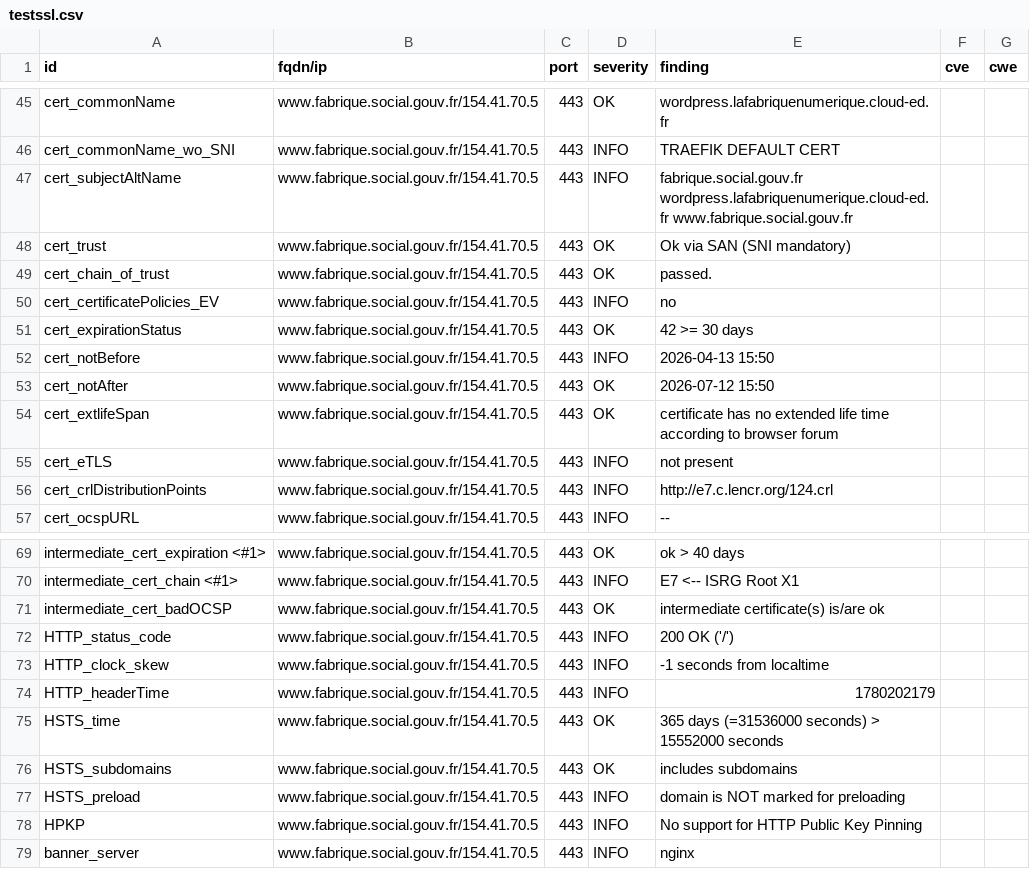
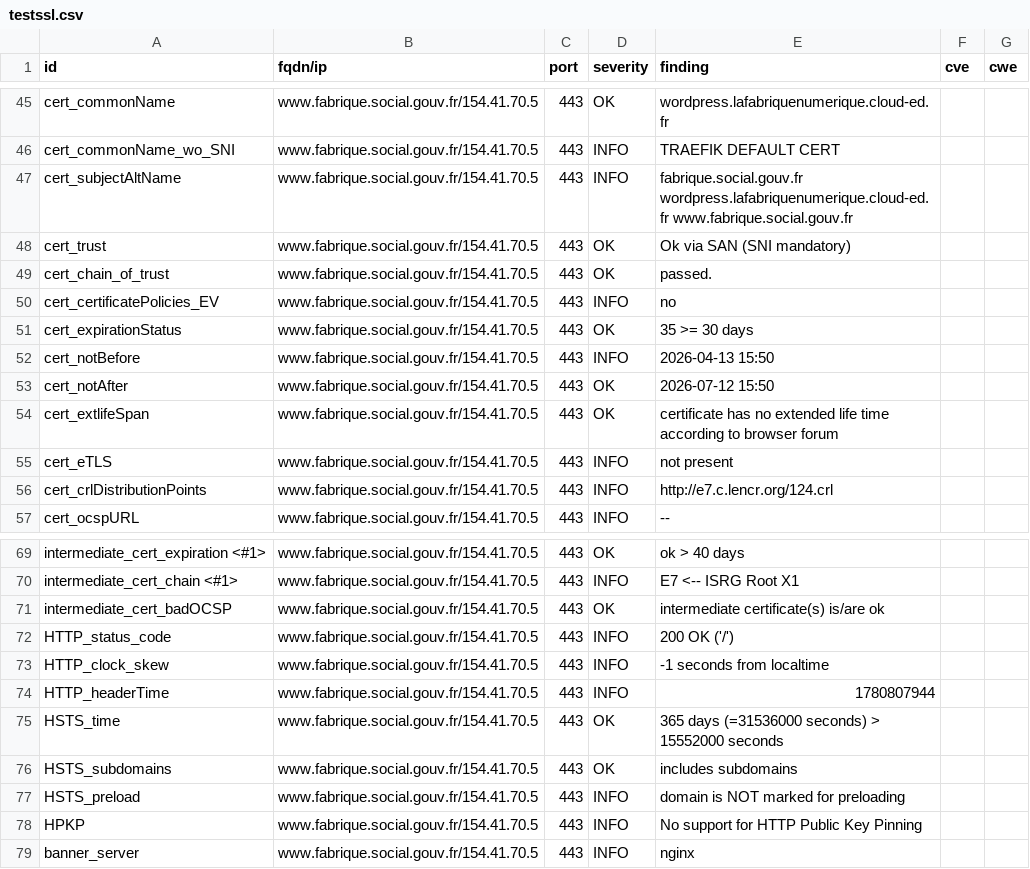
Before and after one commit to Mintoo200/dashlord, a CSV file: results/aHR0cHM6Ly93d3cuZmFicmlxdWUuc29jaWFsLmdvdXYuZnI=/testssl.csv, drawn as a sheet; only a part is shown, gaps mark what is left out.

```diff
--- a/results/aHR0cHM6Ly93d3cuZmFicmlxdWUuc29jaWFsLmdvdXYuZnI=/testssl.csv
+++ b/results/aHR0cHM6Ly93d3cuZmFicmlxdWUuc29jaWFsLmdvdXYuZnI=/testssl.csv
@@ -50,3 +50,3 @@
 "cert_certificatePolicies_EV","www.fabrique.social.gouv.fr/154.41.70.5","443","INFO","no","",""
-"cert_expirationStatus","www.fabrique.social.gouv.fr/154.41.70.5","443","OK","42 >= 30 days","",""
+"cert_expirationStatus","www.fabrique.social.gouv.fr/154.41.70.5","443","OK","35 >= 30 days","",""
 "cert_notBefore","www.fabrique.social.gouv.fr/154.41.70.5","443","INFO","2026-04-13 15:50","",""
@@ -73,3 +73,3 @@
 "HTTP_clock_skew","www.fabrique.social.gouv.fr/154.41.70.5","443","INFO","-1 seconds from localtime","",""
-"HTTP_headerTime","www.fabrique.social.gouv.fr/154.41.70.5","443","INFO","1780202179","",""
+"HTTP_headerTime","www.fabrique.social.gouv.fr/154.41.70.5","443","INFO","1780807944","",""
 "HSTS_time","www.fabrique.social.gouv.fr/154.41.70.5","443","OK","365 days (=31536000 seconds) > 15552000 seconds","",""
```
Also changed, not shown: 11 other files.
